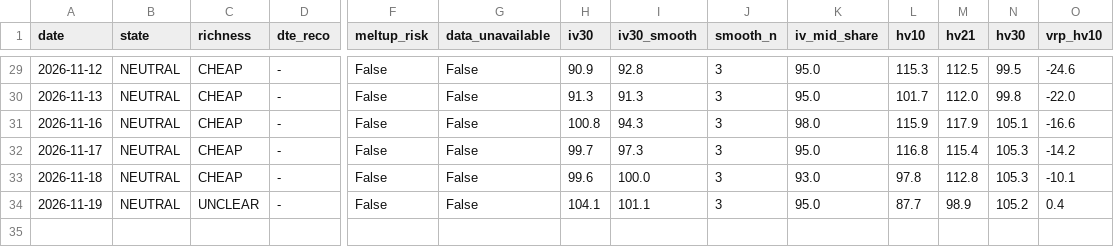
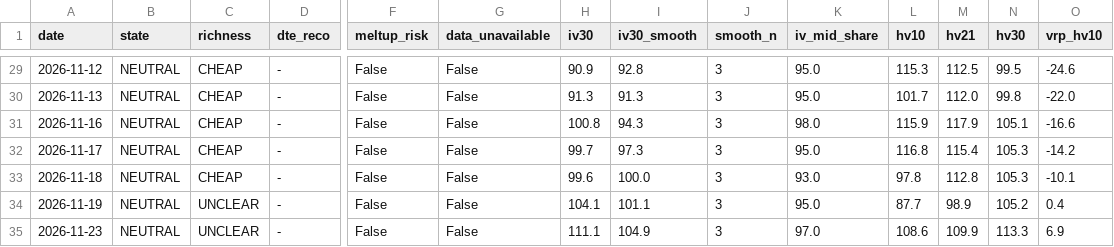
Before and after one commit to rellitch/mstr-overlay, a CSV file: asst_overlay_log.csv, drawn as a sheet; only a part is shown, gaps mark what is left out; rows hold the shown columns only; the diff names each change by its address in the sheet, - before the commit and + after, or states it on an @@ line.

```diff
--- a/asst_overlay_log.csv
+++ b/asst_overlay_log.csv
+row 35: 2026-11-23 | NEUTRAL | UNCLEAR | - | False | False | 111.1 | 104.9 | 3 | 97.0 | 108.6 | 109.9 | 113.3 | 6.9
```
Also changed, not shown: mstr_overlay_log.csv, 3 other files.
